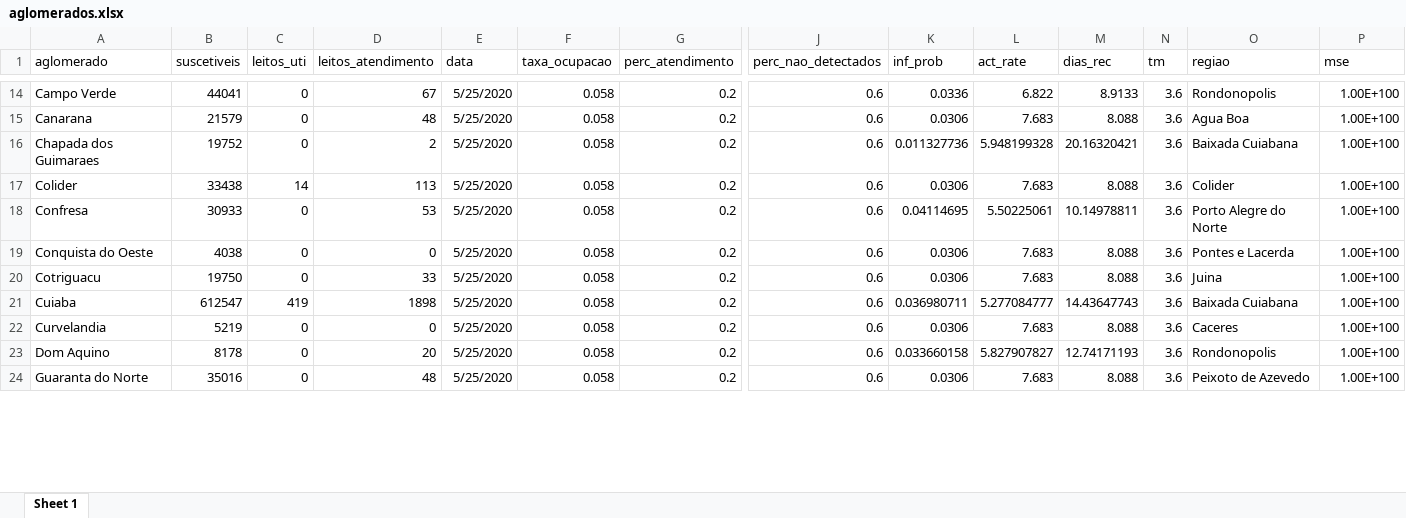
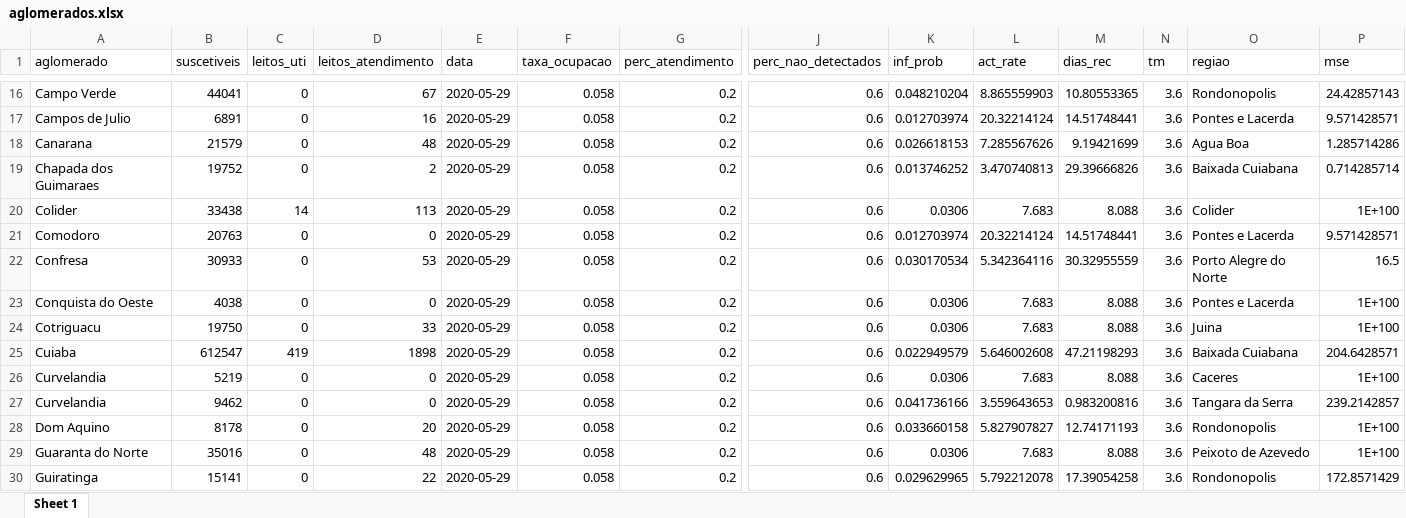
Before and after one commit to demusis/covid19_mt, an Excel workbook: aglomerados.xlsx, sheet Sheet 1, drawn as a sheet; only a part is shown, gaps mark what is left out; values as stored, in another font and other column widths than the file's, no borders; addresses are those after the commit; rows hold the shown columns only; the diff covers the shown part only; the diff names each change by its address in the sheet, - before the commit and + after, or states it on an @@ line.

```diff
--- a/aglomerados.xlsx (sheet Sheet 1)
+++ b/aglomerados.xlsx (sheet Sheet 1)
-E16 (data): 5/25/2020
+E16 (data): 2020-05-29
-K16 (inf_prob): 0.0336
+K16 (inf_prob): 0.048210204
-L16 (act_rate): 6.822
+L16 (act_rate): 8.865559903
-M16 (dias_rec): 8.9133
+M16 (dias_rec): 10.80553365
-P16 (mse): 1.00E+100
+P16 (mse): 24.42857143
+row 17: Campos de Julio | 6891 | 0 | 16 | 2020-05-29 | 0.058 | 0.2 | 0.6 | 0.012703974 | 20.32214124 | 14.51748441 | 3.6 | Pontes e Lacerda | 9.571428571
-E18:E20 (data): 5/25/2020
+E18:E20 (data): 2020-05-29
-K18 (inf_prob): 0.0306
+K18 (inf_prob): 0.026618153
-L18 (act_rate): 7.683
+L18 (act_rate): 7.285567626
-M18 (dias_rec): 8.088
+M18 (dias_rec): 9.19421699
-P18 (mse): 1.00E+100
+P18 (mse): 1.285714286
-K19 (inf_prob): 0.011327736
+K19 (inf_prob): 0.013746252
-L19 (act_rate): 5.948199328
+L19 (act_rate): 3.470740813
-M19 (dias_rec): 20.16320421
+M19 (dias_rec): 29.39666826
-P19 (mse): 1.00E+100
+P19 (mse): 0.714285714
-P20 (mse): 1.00E+100
+P20 (mse): 1E+100
+row 21: Comodoro | 20763 | 0 | 0 | 2020-05-29 | 0.058 | 0.2 | 0.6 | 0.012703974 | 20.32214124 | 14.51748441 | 3.6 | Pontes e Lacerda | 9.571428571
-E22:E26 (data): 5/25/2020
+E22:E26 (data): 2020-05-29
-K22 (inf_prob): 0.04114695
+K22 (inf_prob): 0.030170534
-L22 (act_rate): 5.50225061
+L22 (act_rate): 5.342364116
-M22 (dias_rec): 10.14978811
+M22 (dias_rec): 30.32955559
-P22 (mse): 1.00E+100
+P22 (mse): 16.5
-P23:P24 (mse): 1.00E+100
+P23:P24 (mse): 1E+100
-K25 (inf_prob): 0.036980711
+K25 (inf_prob): 0.022949579
-L25 (act_rate): 5.277084777
+L25 (act_rate): 5.646002608
-M25 (dias_rec): 14.43647743
+M25 (dias_rec): 47.21198293
-P25 (mse): 1.00E+100
+P25 (mse): 204.6428571
-P26 (mse): 1.00E+100
+P26 (mse): 1E+100
+row 27: Curvelandia | 9462 | 0 | 0 | 2020-05-29 | 0.058 | 0.2 | 0.6 | 0.041736166 | 3.559643653 | 0.983200816 | 3.6 | Tangara da Serra | 239.2142857
-E28:E29 (data): 5/25/2020
+E28:E29 (data): 2020-05-29
-P28:P29 (mse): 1.00E+100
+P28:P29 (mse): 1E+100
+row 30: Guiratinga | 15141 | 0 | 22 | 2020-05-29 | 0.058 | 0.2 | 0.6 | 0.029629965 | 5.792212078 | 17.39054258 | 3.6 | Rondonopolis | 172.8571429
```
Also changed, not shown: 10 added rows, 1 removed row and 215 edited cells elsewhere in this sheet, evolucao_ers.xlsx, mato_grosso.xlsx, 39 other files.
